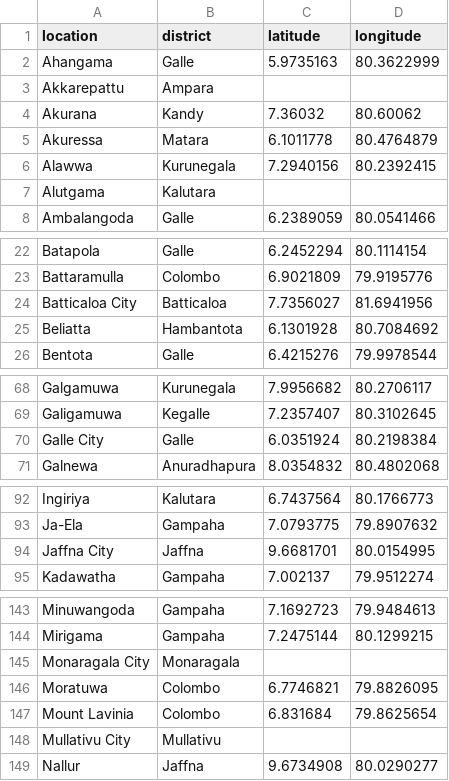
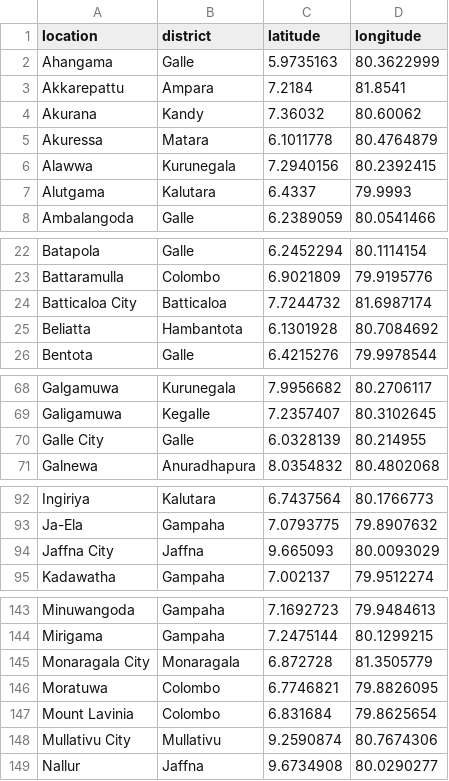
Before and after one commit to dsameendra/lk-ensemble-lab, a CSV file: data/processed/location_coords.csv, drawn as a sheet; only a part is shown, gaps mark what is left out; the diff covers the shown part only.

Commit message:
tidy location lookup

```diff
--- a/data/processed/location_coords.csv
+++ b/data/processed/location_coords.csv
@@ -2,3 +2,3 @@ location,district,latitude,longitude
 Ahangama,Galle,5.9735163,80.3622999
-Akkarepattu,Ampara,,
+Akkarepattu,Ampara,7.2184,81.8541
 Akurana,Kandy,7.36032,80.60062
@@ -6,3 +6,3 @@ Akuressa,Matara,6.1011778,80.4764879
 Alawwa,Kurunegala,7.2940156,80.2392415
-Alutgama,Kalutara,,
+Alutgama,Kalutara,6.4337,79.9993
 Ambalangoda,Galle,6.2389059,80.0541466
@@ -23,3 +23,3 @@ Batapola,Galle,6.2452294,80.1114154
 Battaramulla,Colombo,6.9021809,79.9195776
-Batticaloa City,Batticaloa,7.7356027,81.6941956
+Batticaloa City,Batticaloa,7.7244732,81.6987174
 Beliatta,Hambantota,6.1301928,80.7084692
@@ -69,3 +69,3 @@ Galgamuwa,Kurunegala,7.9956682,80.2706117
 Galigamuwa,Kegalle,7.2357407,80.3102645
-Galle City,Galle,6.0351924,80.2198384
+Galle City,Galle,6.0328139,80.214955
 Galnewa,Anuradhapura,8.0354832,80.4802068
@@ -93,3 +93,3 @@ Ingiriya,Kalutara,6.7437564,80.1766773
 Ja-Ela,Gampaha,7.0793775,79.8907632
-Jaffna City,Jaffna,9.6681701,80.0154995
+Jaffna City,Jaffna,9.665093,80.0093029
 Kadawatha,Gampaha,7.002137,79.9512274
@@ -144,6 +144,6 @@ Minuwangoda,Gampaha,7.1692723,79.9484613
 Mirigama,Gampaha,7.2475144,80.1299215
-Monaragala City,Monaragala,,
+Monaragala City,Monaragala,6.872728,81.3505779
 Moratuwa,Colombo,6.7746821,79.8826095
 Mount Lavinia,Colombo,6.831684,79.8625654
-Mullativu City,Mullativu,,
+Mullativu City,Mullativu,9.2590874,80.7674306
 Nallur,Jaffna,9.6734908,80.0290277
```
Also changed, not shown: 6 edited cells elsewhere in this file, 1 other file.
